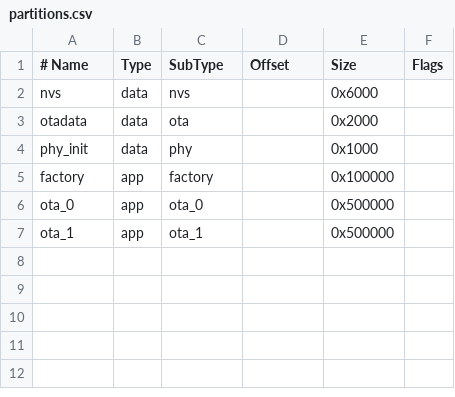
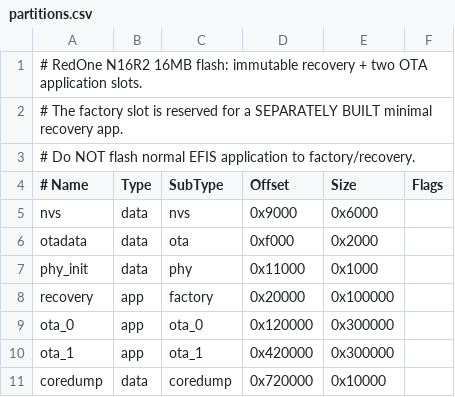
Before and after one commit to rhine59/ESP32-EFIS, a CSV file: hardware/boot-recovery-lab/partitions.csv, drawn as a sheet; addresses are those after the commit; the diff names each change by its address in the sheet, - before the commit and + after, or states it on an @@ line.

Commit message:
Align RedOne lab partitions and fail closed on missing Wi-Fi credentials

```diff
--- a/hardware/boot-recovery-lab/partitions.csv
+++ b/hardware/boot-recovery-lab/partitions.csv
+row 1: # RedOne N16R2 16MB flash: immutable recovery + two OTA application slots.
+row 2: # The factory slot is reserved for a SEPARATELY BUILT minimal recovery app.
+row 3: # Do NOT flash normal EFIS application to factory/recovery.
-D5 (Offset): (empty)
+D5 (Offset): 0x9000
-D6 (Offset): (empty)
+D6 (Offset): 0xf000
-D7 (Offset): (empty)
+D7 (Offset): 0x11000
-A8 (# Name): factory
+A8 (# Name): recovery
-D8 (Offset): (empty)
+D8 (Offset): 0x20000
-D9 (Offset): (empty)
+D9 (Offset): 0x120000
-E9:E10 (Size): 0x500000
+E9:E10 (Size): 0x300000
-D10 (Offset): (empty)
+D10 (Offset): 0x420000
+row 11: coredump | data | coredump | 0x720000 | 0x10000
```
Also changed, not shown: 2 other files.
